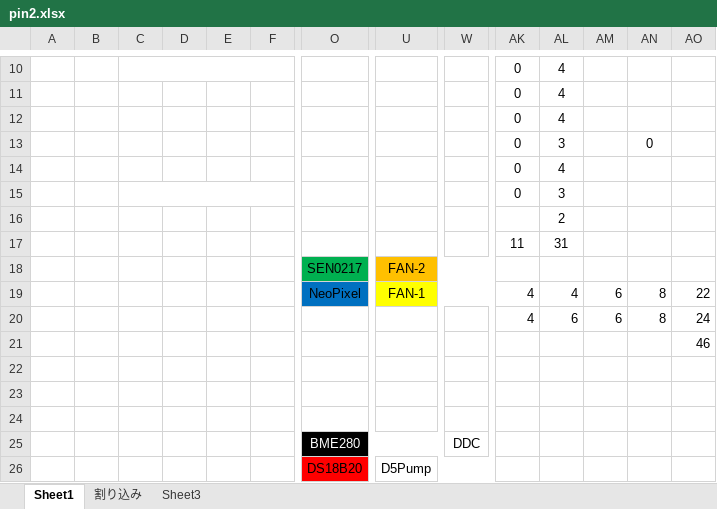
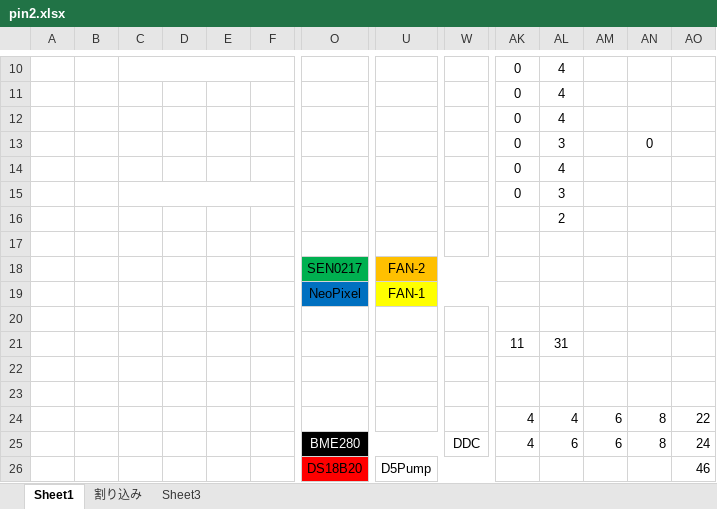
Before and after one commit to AkiNaruse/ESP32_WaterCoolingSystem, an Excel workbook: old/temp01/pin2.xlsx, sheet Sheet1, drawn as a sheet; only a part is shown, gaps mark what is left out; values as stored, in another font and other column widths than the file's, no borders; charts and pictures not drawn; removed rows and columns are numbered as before the commit, all else as after; rows hold the shown columns only; the diff names each change by its address in the sheet, - before the commit and + after, or states it on an @@ line.

```diff
--- a/old/temp01/pin2.xlsx (sheet Sheet1)
+++ b/old/temp01/pin2.xlsx (sheet Sheet1)
+row 17: (empty)
+row 19:  |  |  |  |  |  | NeoPixel | FAN-1
+row 20: (empty)
-row 19:  |  |  |  |  |  | NeoPixel | FAN-1 |  | 4 | 4 | 6 | 8 | 22
-row 20:  |  |  |  |  |  |  |  |  | 4 | 6 | 6 | 8 | 24
-row 21:  |  |  |  |  |  |  |  |  |  |  |  |  | 46
-row 24: (empty)
+row 24:  |  |  |  |  |  |  |  |  | 4 | 4 | 6 | 8 | 22
-row 25:  |  |  |  |  |  | BME280 |  | DDC
+row 25:  |  |  |  |  |  | BME280 |  | DDC | 4 | 6 | 6 | 8 | 24
-AO26: (empty)
+AO26: 46
```
Also changed, not shown: 3 other files.
